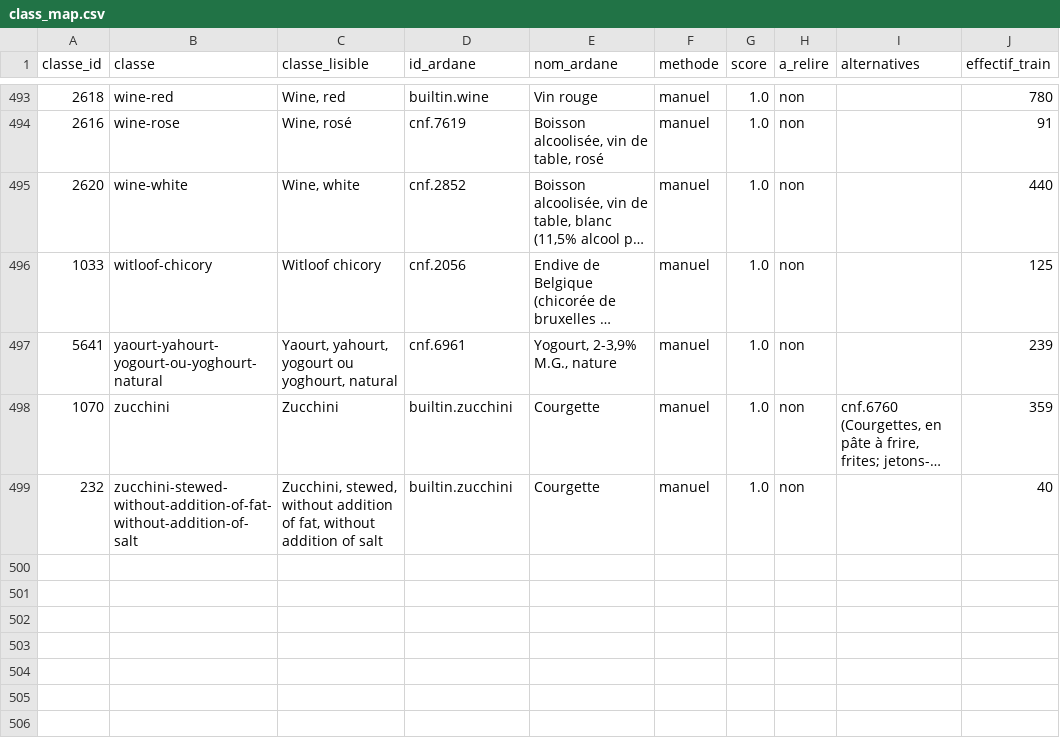
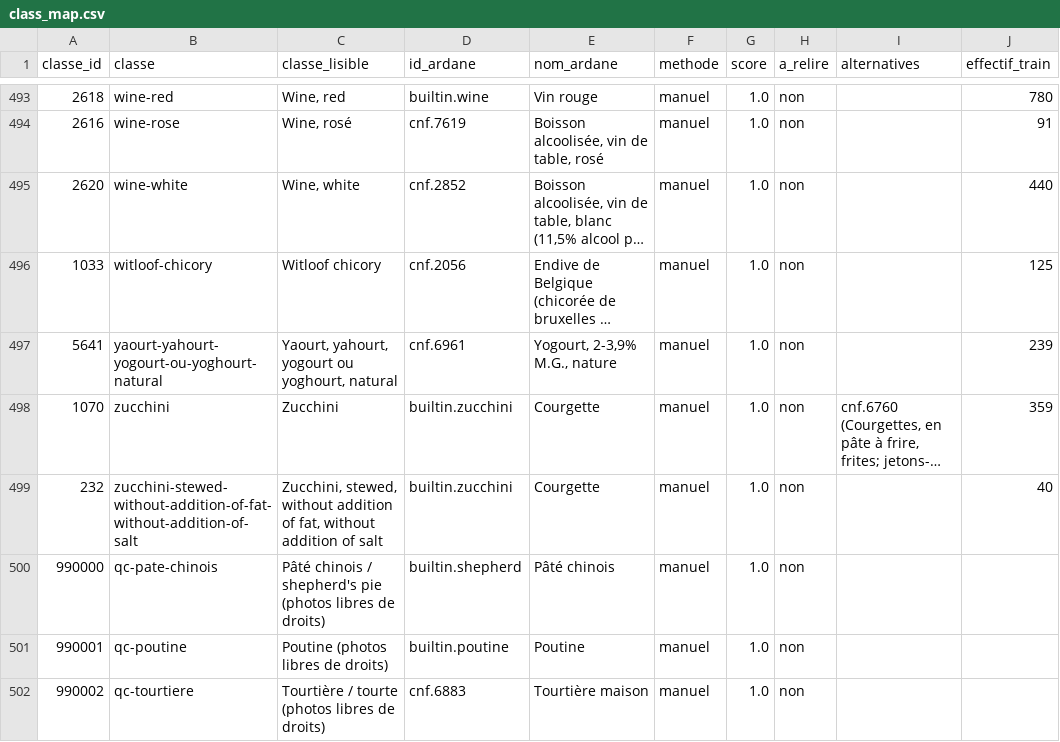
Before and after one commit to Dakrsnyk/tessera, a CSV file: scripts/ml/class_map.csv, drawn as a sheet; only a part is shown, gaps mark what is left out; long unchanged cells end in …; the diff names each change by its address in the sheet, - before the commit and + after, or states it on an @@ line.

```diff
--- a/scripts/ml/class_map.csv
+++ b/scripts/ml/class_map.csv
+row 500: 990000 | qc-pate-chinois | Pâté chinois / shepherd's pie (photos libres de droits) | builtin.shepherd | Pâté chinois | manuel | 1.0 | non
+row 501: 990001 | qc-poutine | Poutine (photos libres de droits) | builtin.poutine | Poutine | manuel | 1.0 | non
+row 502: 990002 | qc-tourtiere | Tourtière / tourte (photos libres de droits) | cnf.6883 | Tourtière maison | manuel | 1.0 | non
```
Also changed, not shown: 13 other files.
